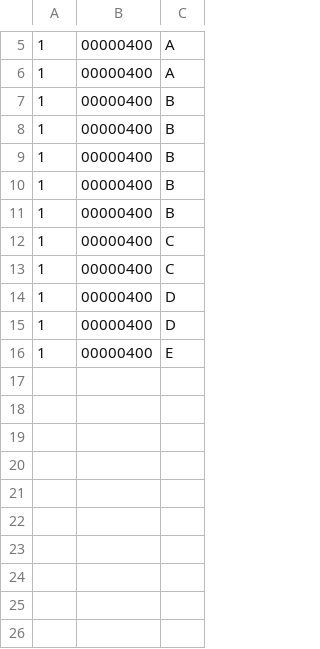
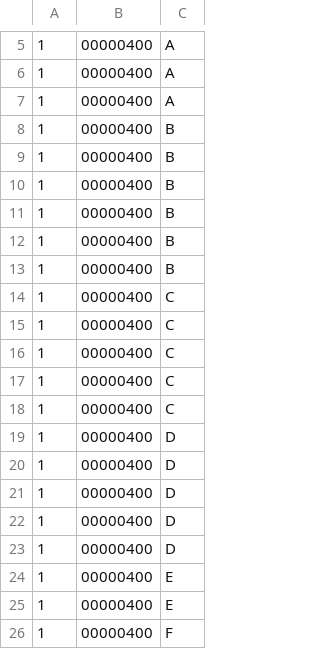
Before and after one commit to kevinle108/Tabulator, a CSV file: Mayor.csv, drawn as a sheet; only a part is shown, gaps mark what is left out; the diff names each change by its address in the sheet, - before the commit and + after, or states it on an @@ line.

```diff
--- a/Mayor.csv
+++ b/Mayor.csv
+row 7: 1 | 00000400 | A
+row 8: 1 | 00000400 | B
+row 16: 1 | 00000400 | C
+row 17: 1 | 00000400 | C
+row 18: 1 | 00000400 | C
+row 19: 1 | 00000400 | D
+row 20: 1 | 00000400 | D
+row 21: 1 | 00000400 | D
+row 25: 1 | 00000400 | E
+row 26: 1 | 00000400 | F
```
Also changed, not shown: bin/Debug/netcoreapp3.1/Mayor.csv.
